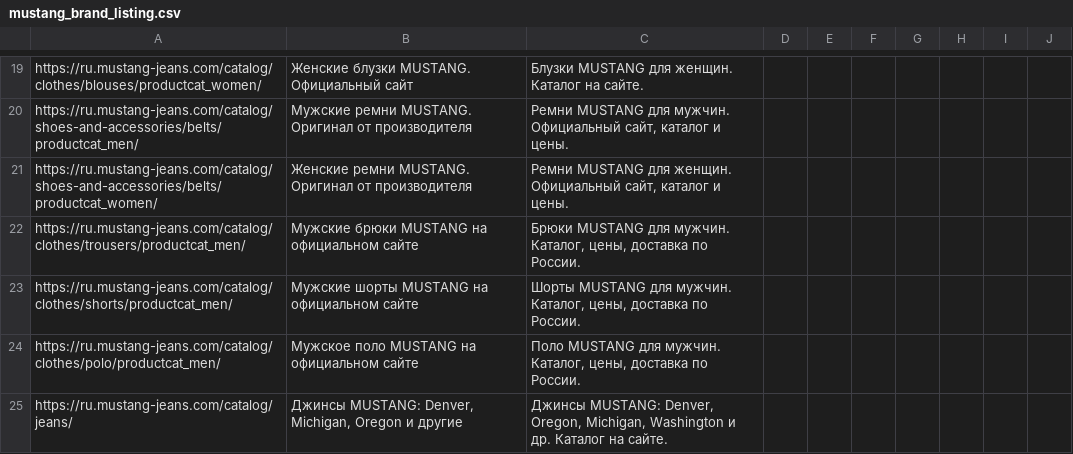
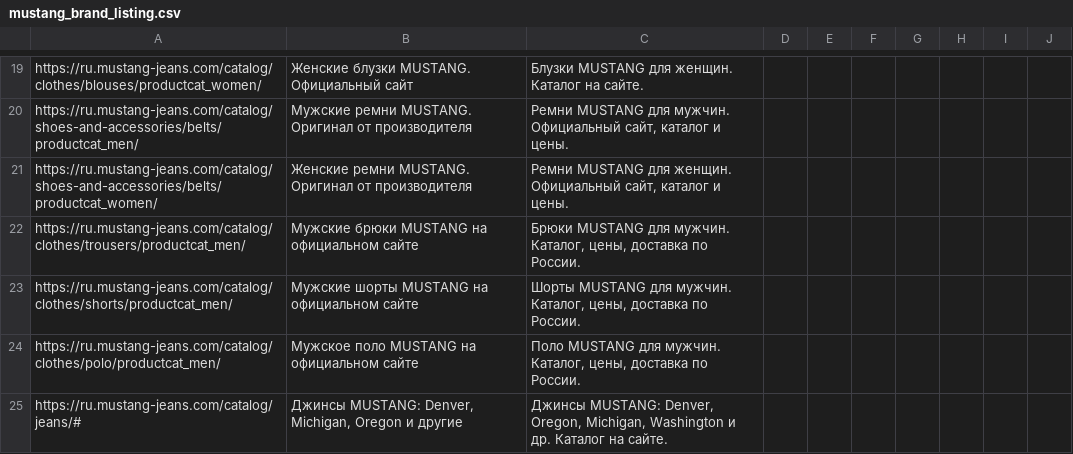
Before and after one commit to untropee/csv, a CSV file: mustang_brand_listing.csv, drawn as a sheet; only a part is shown, gaps mark what is left out.

Commit message:
Update mustang_brand_listing.csv

```diff
--- a/mustang_brand_listing.csv
+++ b/mustang_brand_listing.csv
@@ -24,2 +24,2 @@ https://ru.mustang-jeans.com/catalog/clothes/shorts/productcat_men/,Мужски
 https://ru.mustang-jeans.com/catalog/clothes/polo/productcat_men/,Мужское поло MUSTANG на официальном сайте,"Поло MUSTANG для мужчин. Каталог, цены, доставка по России.",,,,,,,
-https://ru.mustang-jeans.com/catalog/jeans/,"Джинсы MUSTANG: Denver, Michigan, Oregon и другие","Джинсы MUSTANG: Denver, Oregon, Michigan, Washington и др. Каталог на сайте.",,,,,,,
+https://ru.mustang-jeans.com/catalog/jeans/#,"Джинсы MUSTANG: Denver, Michigan, Oregon и другие","Джинсы MUSTANG: Denver, Oregon, Michigan, Washington и др. Каталог на сайте.",,,,,,,
```
